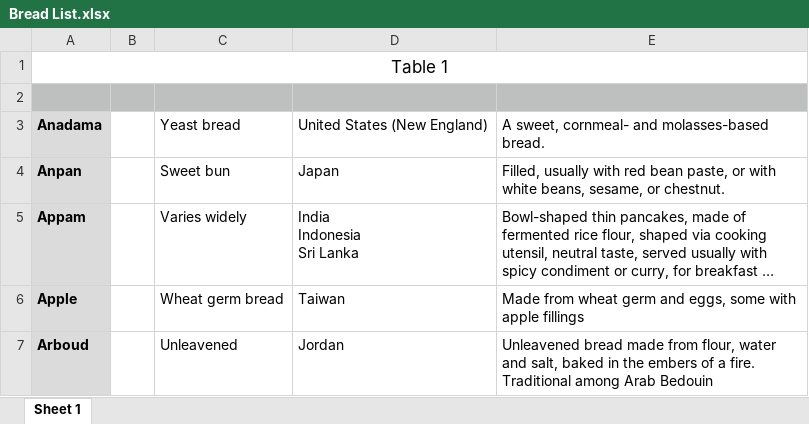
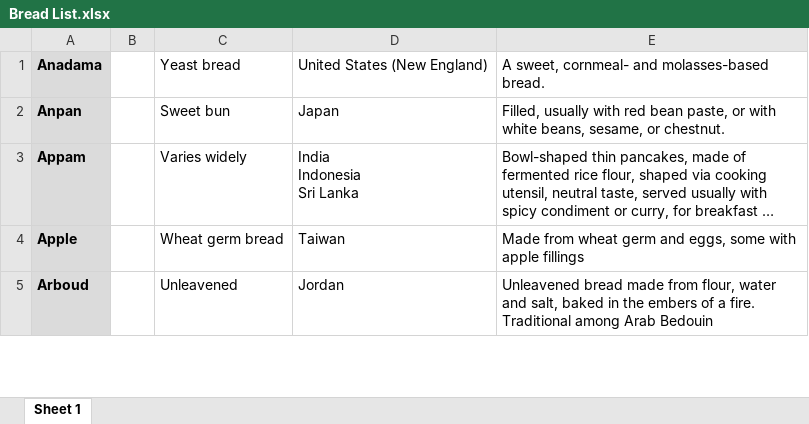
Before and after one commit to KamKrein/Divine-Baker, an Excel workbook: Bread List.xlsx, sheet Sheet 1, drawn as a sheet; only a part is shown; long unchanged cells end in …; values as stored, in another font and other column widths than the file's, no borders; the diff names each change by its address in the sheet, - before the commit and + after, or states it on an @@ line.

```diff
--- a/Bread List.xlsx (sheet Sheet 1)
+++ b/Bread List.xlsx (sheet Sheet 1)
-row 1: Table 1
-row 2: (empty)
```
Also changed, not shown: 2 other files.
